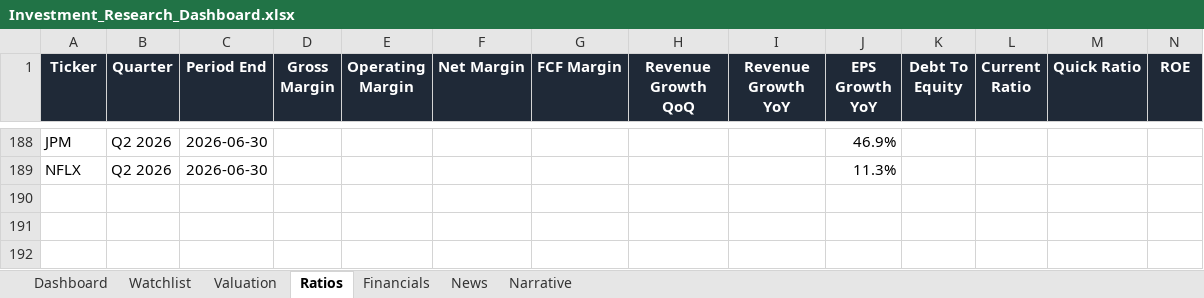
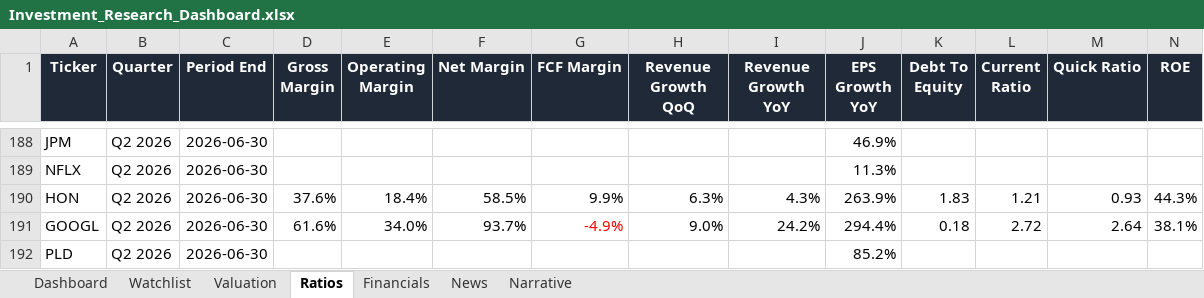
Before and after one commit to ishannair2005/Investing_Dashboard, an Excel workbook: Investment_Research_Dashboard.xlsx, sheet Ratios, drawn as a sheet; only a part is shown, gaps mark what is left out; values as stored, in another font and other column widths than the file's, no borders; table styles not drawn; rows hold the shown columns only; the diff names each change by its address in the sheet, - before the commit and + after, or states it on an @@ line.

```diff
--- a/Investment_Research_Dashboard.xlsx (sheet Ratios)
+++ b/Investment_Research_Dashboard.xlsx (sheet Ratios)
+row 190: HON | Q2 2026 | 2026-06-30 | 37.6% | 18.4% | 58.5% | 9.9% | 6.3% | 4.3% | 263.9% | 1.83 | 1.21 | 0.93 | 44.3%
+row 191: GOOGL | Q2 2026 | 2026-06-30 | 61.6% | 34.0% | 93.7% | -4.9% | 9.0% | 24.2% | 294.4% | 0.18 | 2.72 | 2.64 | 38.1%
+row 192: PLD | Q2 2026 | 2026-06-30 |  |  |  |  |  |  | 85.2%
```
Also changed, not shown: sheet News, sheet Financials, sheet Valuation, sheet Dashboard.
